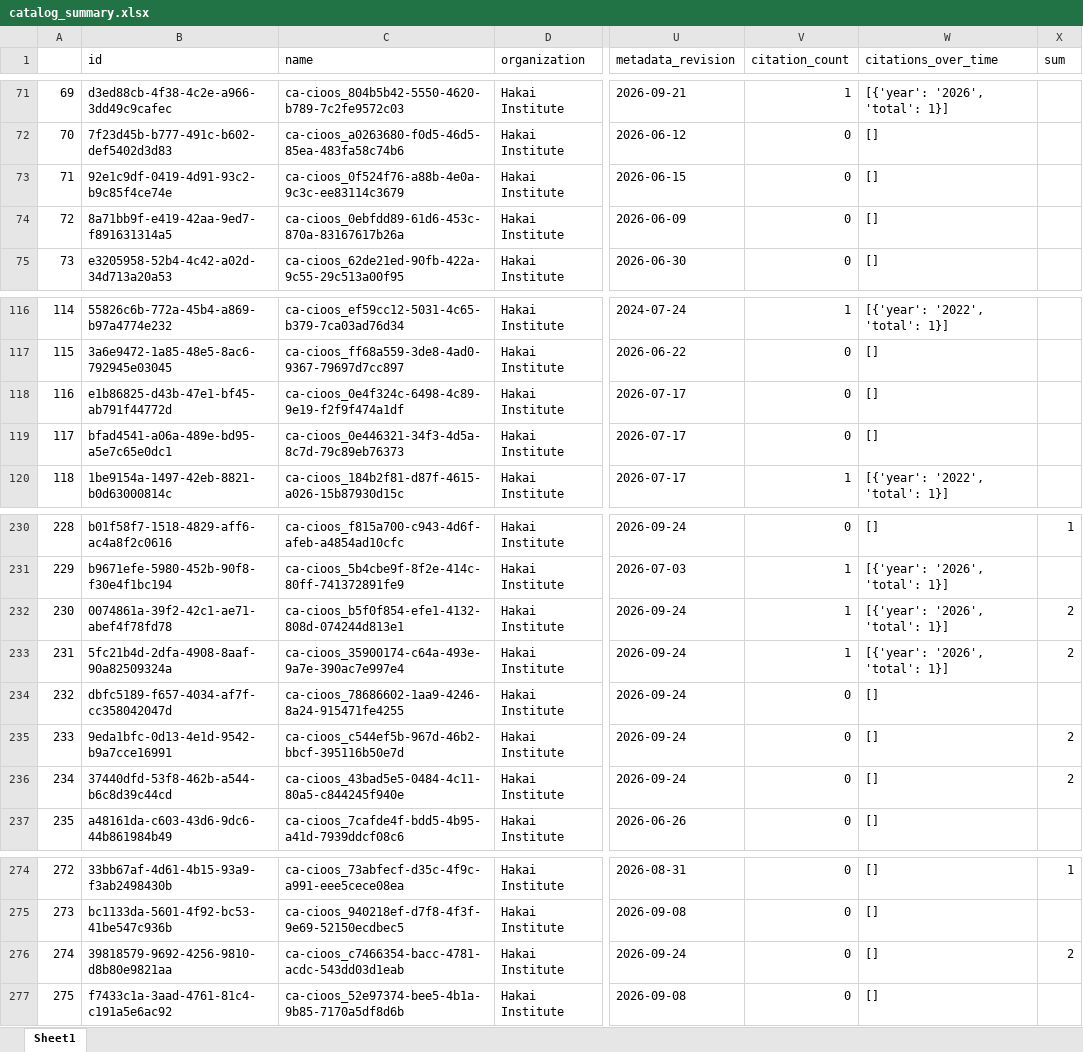
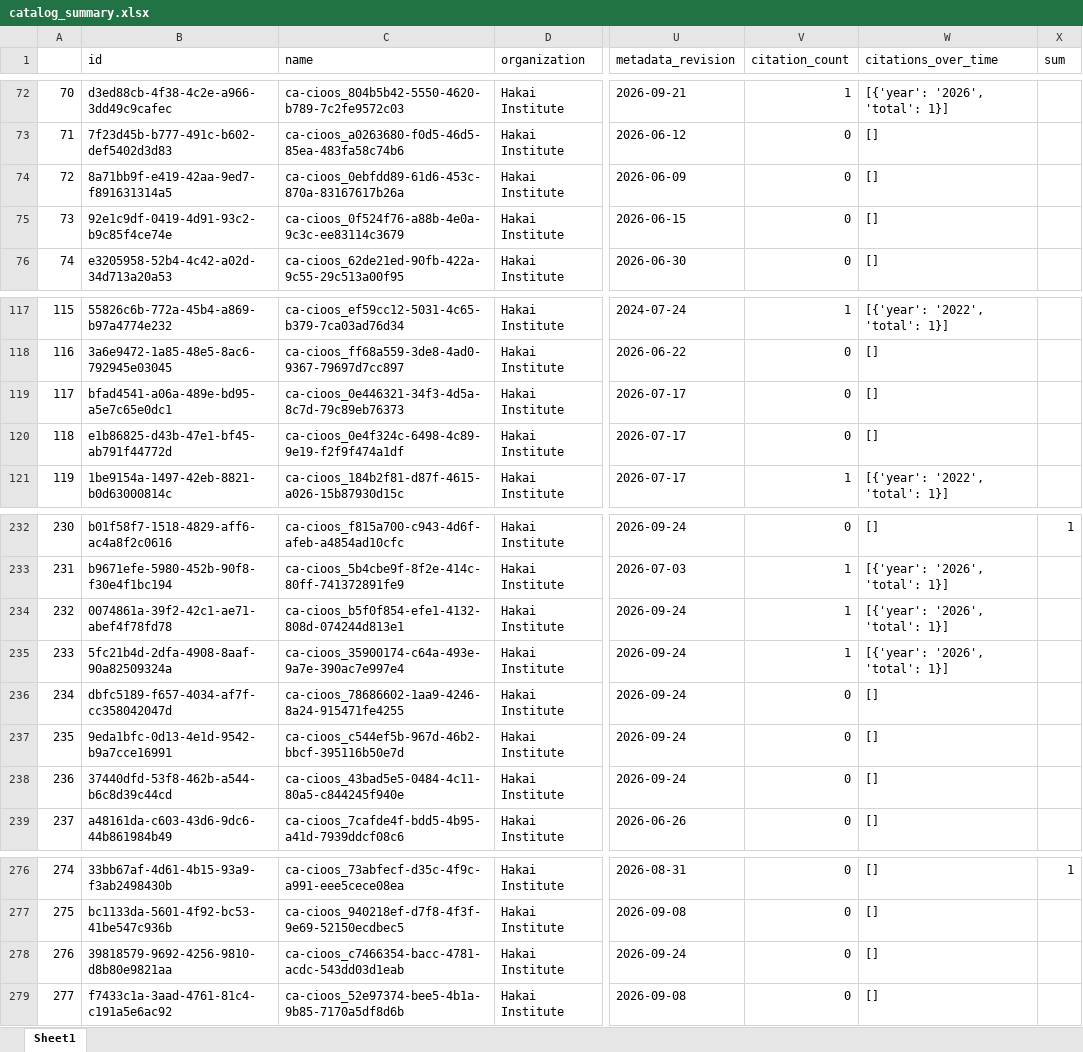
Before and after one commit to HakaiInstitute/hakai-ckan-records-checks, an Excel workbook: docs/catalog_summary.xlsx, sheet Sheet1, drawn as a sheet; only a part is shown, gaps mark what is left out; values as stored, in another font and other column widths than the file's, no borders; addresses are those after the commit; the diff covers the shown part only; the diff names each change by its address in the sheet, - before the commit and + after, or states it on an @@ line.

```diff
--- a/docs/catalog_summary.xlsx (sheet Sheet1)
+++ b/docs/catalog_summary.xlsx (sheet Sheet1)
@@ column A renumbered from row 4 down @@
-X234:X235 (sum): 2
+X234:X235 (sum): (empty)
-X237:X238 (sum): 2
+X237:X238 (sum): (empty)
-X278 (sum): 2
+X278 (sum): (empty)
```
Also changed, not shown: 3 added rows, 3 moved rows and 2 edited cells elsewhere in this sheet, docs/issues_list.xlsx, 7 other files.
